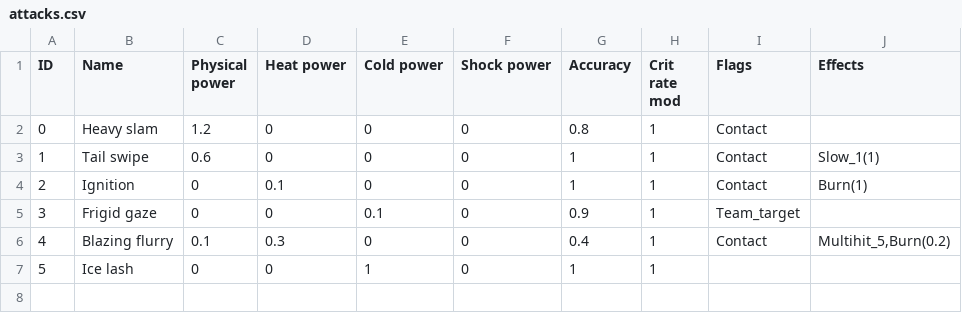
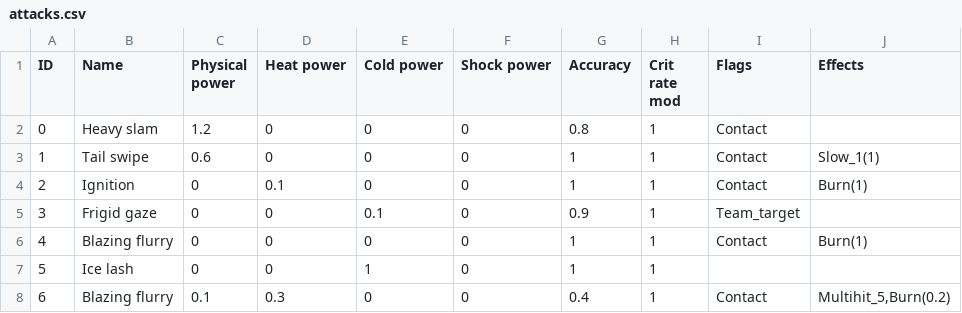
Before and after one commit to PoopieJoe/Pokemonclone, a CSV file: database/attacks.csv, drawn as a sheet; addresses are those after the commit; the diff names each change by its address in the sheet, - before the commit and + after, or states it on an @@ line.

Commit message:
fixed burn damage calc to be equal in time

```diff
--- a/database/attacks.csv
+++ b/database/attacks.csv
+row 6: 4 | Blazing flurry | 0 | 0 | 0 | 0 | 1 | 1 | Contact | Burn(1)
@@ column A (ID) renumbered in row 8 @@
```
Also changed, not shown: 5 other files.
